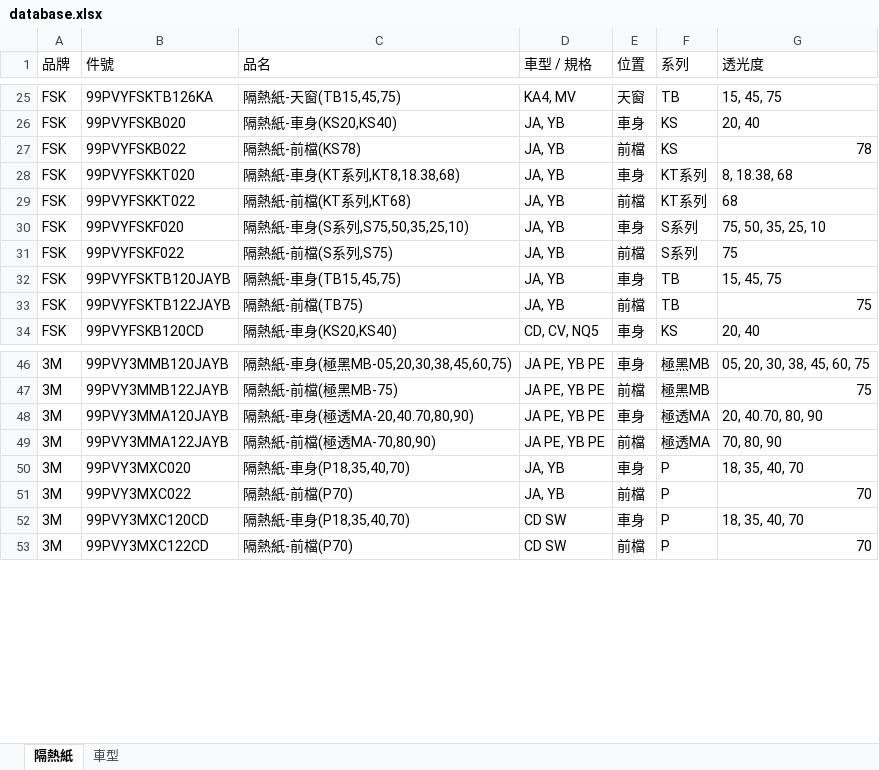
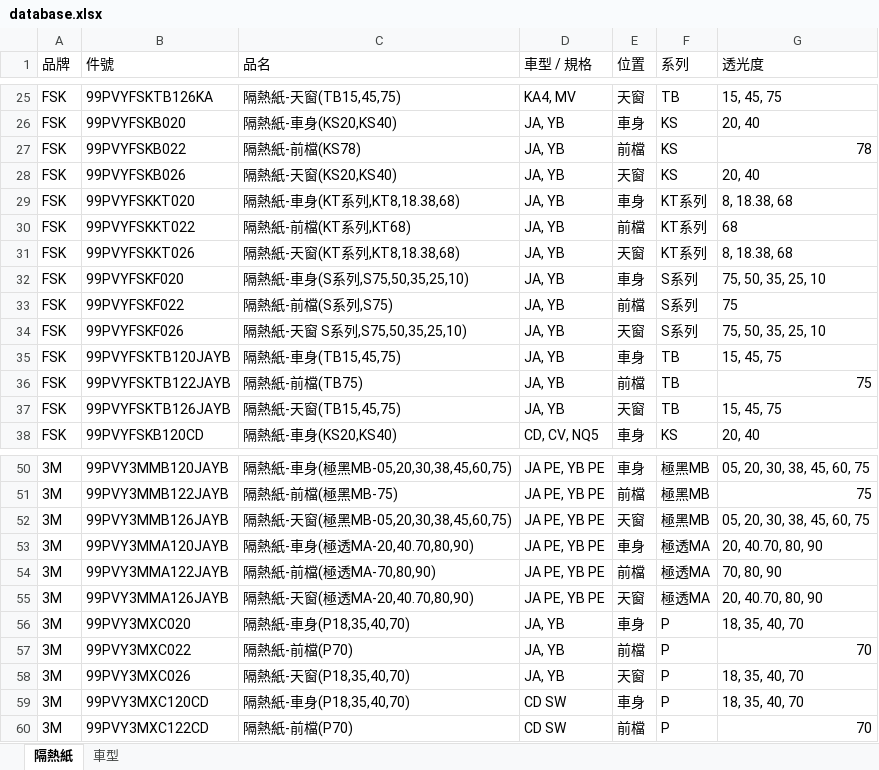
Before and after one commit to kia-film/PV, an Excel workbook: database.xlsx, sheet 隔熱紙, drawn as a sheet; only a part is shown, gaps mark what is left out; values as stored, in another font and other column widths than the file's, no borders; the diff covers the shown part only; the diff names each change by its address in the sheet, - before the commit and + after, or states it on an @@ line.

Commit message:
Add files via upload

```diff
--- a/database.xlsx (sheet 隔熱紙)
+++ b/database.xlsx (sheet 隔熱紙)
+row 28: FSK | 99PVYFSKB026 | 隔熱紙-天窗(KS20,KS40) | JA, YB | 天窗 | KS | 20, 40
+row 31: FSK | 99PVYFSKKT026 | 隔熱紙-天窗(KT系列,KT8,18.38,68) | JA, YB | 天窗 | KT系列 | 8, 18.38, 68
+row 34: FSK | 99PVYFSKF026 | 隔熱紙-天窗 S系列,S75,50,35,25,10) | JA, YB | 天窗 | S系列 | 75, 50, 35, 25, 10
+row 37: FSK | 99PVYFSKTB126JAYB | 隔熱紙-天窗(TB15,45,75) | JA, YB | 天窗 | TB | 15, 45, 75
+row 52: 3M | 99PVY3MMB126JAYB | 隔熱紙-天窗(極黑MB-05,20,30,38,45,60,75) | JA PE, YB PE | 天窗 | 極黑MB | 05, 20, 30, 38, 45, 60, 75
+row 55: 3M | 99PVY3MMA126JAYB | 隔熱紙-天窗(極透MA-20,40.70,80,90) | JA PE, YB PE | 天窗 | 極透MA | 20, 40.70, 80, 90
+row 58: 3M | 99PVY3MXC026 | 隔熱紙-天窗(P18,35,40,70) | JA, YB | 天窗 | P | 18, 35, 40, 70
```
Also changed, not shown: 3 added rows elsewhere in this sheet, sheet 車型.
